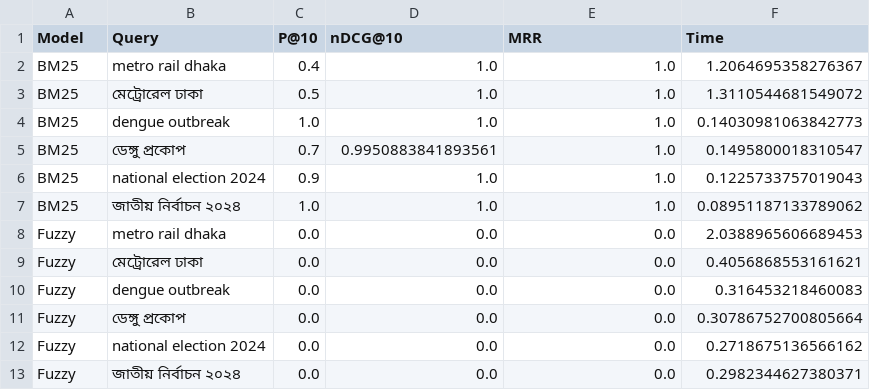
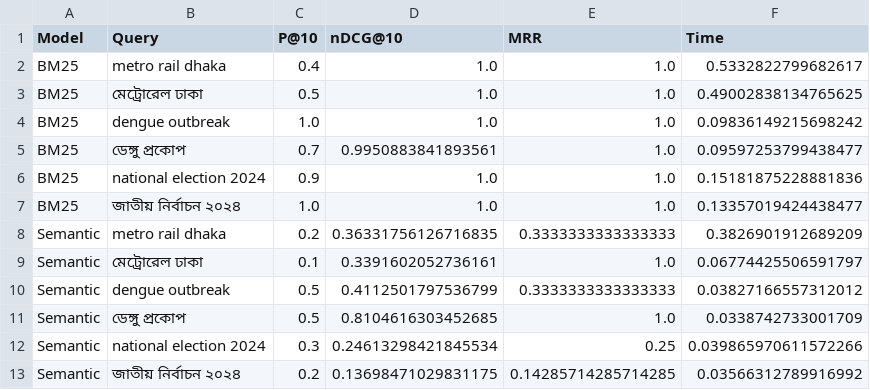
Before and after one commit to Ruhan116/CLIR, a CSV file: evaluation_results_detailed.csv, drawn as a sheet.

Commit message:
evaluation second run

```diff
--- a/evaluation_results_detailed.csv
+++ b/evaluation_results_detailed.csv
@@ -1,13 +1,13 @@
 Model,Query,P@10,nDCG@10,MRR,Time
-BM25,metro rail dhaka,0.4,1.0,1.0,1.2064695358276367
-BM25,মেট্রোরেল ঢাকা,0.5,1.0,1.0,1.3110544681549072
-BM25,dengue outbreak,1.0,1.0,1.0,0.14030981063842773
-BM25,ডেঙ্গু প্রকোপ,0.7,0.9950883841893561,1.0,0.1495800018310547
-BM25,national election 2024,0.9,1.0,1.0,0.1225733757019043
-BM25,জাতীয় নির্বাচন ২০২৪,1.0,1.0,1.0,0.08951187133789062
-Fuzzy,metro rail dhaka,0.0,0.0,0.0,2.0388965606689453
-Fuzzy,মেট্রোরেল ঢাকা,0.0,0.0,0.0,0.4056868553161621
-Fuzzy,dengue outbreak,0.0,0.0,0.0,0.316453218460083
-Fuzzy,ডেঙ্গু প্রকোপ,0.0,0.0,0.0,0.30786752700805664
-Fuzzy,national election 2024,0.0,0.0,0.0,0.2718675136566162
-Fuzzy,জাতীয় নির্বাচন ২০২৪,0.0,0.0,0.0,0.2982344627380371
+BM25,metro rail dhaka,0.4,1.0,1.0,0.5332822799682617
+BM25,মেট্রোরেল ঢাকা,0.5,1.0,1.0,0.49002838134765625
+BM25,dengue outbreak,1.0,1.0,1.0,0.09836149215698242
+BM25,ডেঙ্গু প্রকোপ,0.7,0.9950883841893561,1.0,0.09597253799438477
+BM25,national election 2024,0.9,1.0,1.0,0.15181875228881836
+BM25,জাতীয় নির্বাচন ২০২৪,1.0,1.0,1.0,0.13357019424438477
+Semantic,metro rail dhaka,0.2,0.36331756126716835,0.3333333333333333,0.3826901912689209
+Semantic,মেট্রোরেল ঢাকা,0.1,0.3391602052736161,1.0,0.06774425506591797
+Semantic,dengue outbreak,0.5,0.4112501797536799,0.3333333333333333,0.03827166557312012
+Semantic,ডেঙ্গু প্রকোপ,0.5,0.8104616303452685,1.0,0.0338742733001709
+Semantic,national election 2024,0.3,0.24613298421845534,0.25,0.039865970611572266
+Semantic,জাতীয় নির্বাচন ২০২৪,0.2,0.13698471029831175,0.14285714285714285,0.03566312789916992
```
Also changed, not shown: 1 other file.
